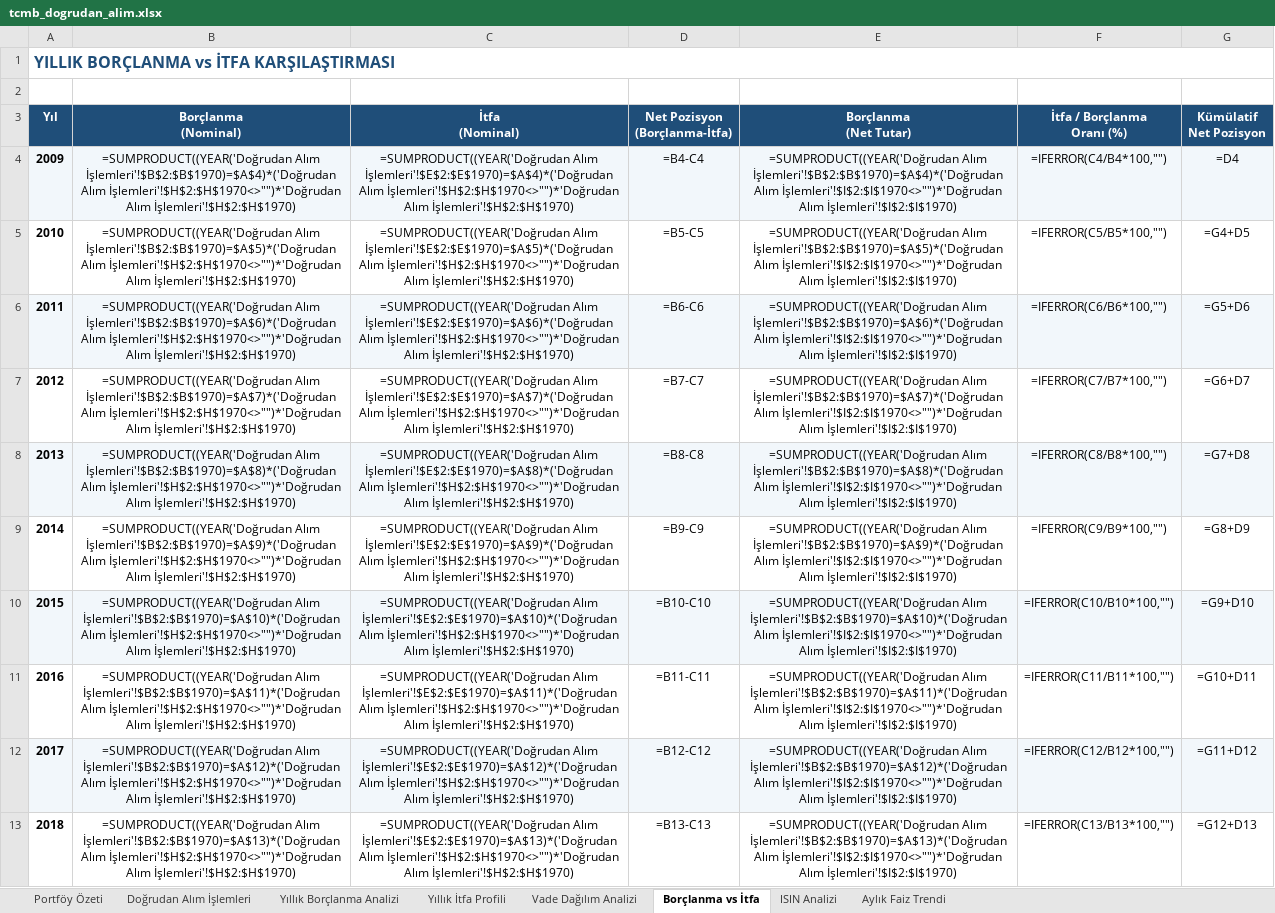
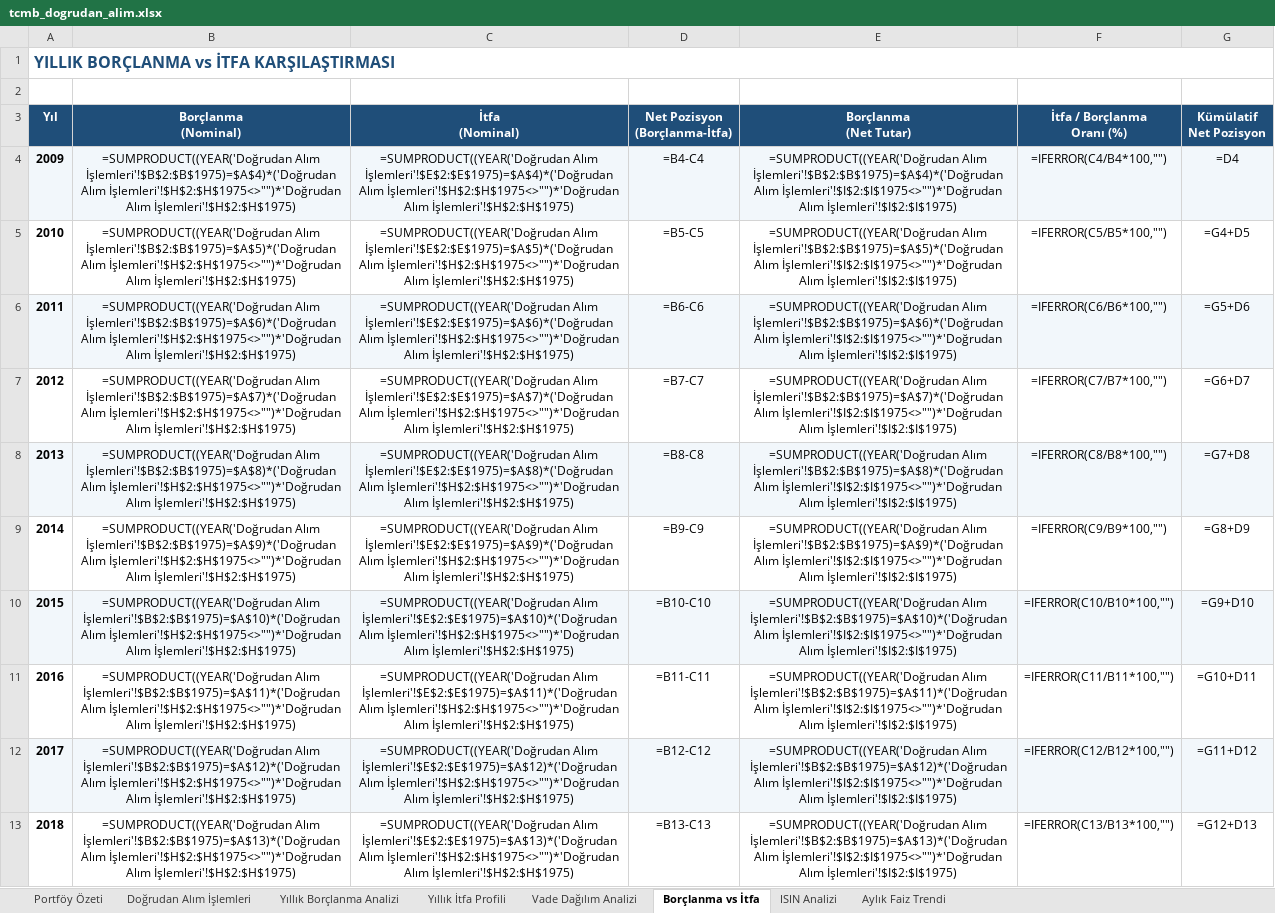
Before and after one commit to sabacanli/ekonomik-veriler-dashboard, an Excel workbook: tcmb dogrudan alım/tcmb_dogrudan_alim.xlsx, sheet Borçlanma vs İtfa, drawn as a sheet; only a part is shown; values as stored, in another font and other column widths than the file's, no borders; formulas without a stored value are shown as written; the diff covers the shown part only; the diff names each change by its address in the sheet, - before the commit and + after, or states it on an @@ line.

```diff
--- a/tcmb dogrudan alım/tcmb_dogrudan_alim.xlsx (sheet Borçlanma vs İtfa)
+++ b/tcmb dogrudan alım/tcmb_dogrudan_alim.xlsx (sheet Borçlanma vs İtfa)
-B4 (Borçlanma (Nominal)): =SUMPRODUCT((YEAR('Doğrudan Alım İşlemleri'!$B$2:$B$1970)=$A$4)*('Doğrudan Alım İşlemleri'!$H$2:$H$1970<>"")*'Doğrudan Alım İşlemleri'!$H$2:$H$1970)
+B4 (Borçlanma (Nominal)): =SUMPRODUCT((YEAR('Doğrudan Alım İşlemleri'!$B$2:$B$1975)=$A$4)*('Doğrudan Alım İşlemleri'!$H$2:$H$1975<>"")*'Doğrudan Alım İşlemleri'!$H$2:$H$1975)
-C4 (İtfa (Nominal)): =SUMPRODUCT((YEAR('Doğrudan Alım İşlemleri'!$E$2:$E$1970)=$A$4)*('Doğrudan Alım İşlemleri'!$H$2:$H$1970<>"")*'Doğrudan Alım İşlemleri'!$H$2:$H$1970)
+C4 (İtfa (Nominal)): =SUMPRODUCT((YEAR('Doğrudan Alım İşlemleri'!$E$2:$E$1975)=$A$4)*('Doğrudan Alım İşlemleri'!$H$2:$H$1975<>"")*'Doğrudan Alım İşlemleri'!$H$2:$H$1975)
-E4 (Borçlanma (Net Tutar)): =SUMPRODUCT((YEAR('Doğrudan Alım İşlemleri'!$B$2:$B$1970)=$A$4)*('Doğrudan Alım İşlemleri'!$I$2:$I$1970<>"")*'Doğrudan Alım İşlemleri'!$I$2:$I$1970)
+E4 (Borçlanma (Net Tutar)): =SUMPRODUCT((YEAR('Doğrudan Alım İşlemleri'!$B$2:$B$1975)=$A$4)*('Doğrudan Alım İşlemleri'!$I$2:$I$1975<>"")*'Doğrudan Alım İşlemleri'!$I$2:$I$1975)
-B5 (Borçlanma (Nominal)): =SUMPRODUCT((YEAR('Doğrudan Alım İşlemleri'!$B$2:$B$1970)=$A$5)*('Doğrudan Alım İşlemleri'!$H$2:$H$1970<>"")*'Doğrudan Alım İşlemleri'!$H$2:$H$1970)
+B5 (Borçlanma (Nominal)): =SUMPRODUCT((YEAR('Doğrudan Alım İşlemleri'!$B$2:$B$1975)=$A$5)*('Doğrudan Alım İşlemleri'!$H$2:$H$1975<>"")*'Doğrudan Alım İşlemleri'!$H$2:$H$1975)
-C5 (İtfa (Nominal)): =SUMPRODUCT((YEAR('Doğrudan Alım İşlemleri'!$E$2:$E$1970)=$A$5)*('Doğrudan Alım İşlemleri'!$H$2:$H$1970<>"")*'Doğrudan Alım İşlemleri'!$H$2:$H$1970)
+C5 (İtfa (Nominal)): =SUMPRODUCT((YEAR('Doğrudan Alım İşlemleri'!$E$2:$E$1975)=$A$5)*('Doğrudan Alım İşlemleri'!$H$2:$H$1975<>"")*'Doğrudan Alım İşlemleri'!$H$2:$H$1975)
-E5 (Borçlanma (Net Tutar)): =SUMPRODUCT((YEAR('Doğrudan Alım İşlemleri'!$B$2:$B$1970)=$A$5)*('Doğrudan Alım İşlemleri'!$I$2:$I$1970<>"")*'Doğrudan Alım İşlemleri'!$I$2:$I$1970)
+E5 (Borçlanma (Net Tutar)): =SUMPRODUCT((YEAR('Doğrudan Alım İşlemleri'!$B$2:$B$1975)=$A$5)*('Doğrudan Alım İşlemleri'!$I$2:$I$1975<>"")*'Doğrudan Alım İşlemleri'!$I$2:$I$1975)
-B6 (Borçlanma (Nominal)): =SUMPRODUCT((YEAR('Doğrudan Alım İşlemleri'!$B$2:$B$1970)=$A$6)*('Doğrudan Alım İşlemleri'!$H$2:$H$1970<>"")*'Doğrudan Alım İşlemleri'!$H$2:$H$1970)
+B6 (Borçlanma (Nominal)): =SUMPRODUCT((YEAR('Doğrudan Alım İşlemleri'!$B$2:$B$1975)=$A$6)*('Doğrudan Alım İşlemleri'!$H$2:$H$1975<>"")*'Doğrudan Alım İşlemleri'!$H$2:$H$1975)
-C6 (İtfa (Nominal)): =SUMPRODUCT((YEAR('Doğrudan Alım İşlemleri'!$E$2:$E$1970)=$A$6)*('Doğrudan Alım İşlemleri'!$H$2:$H$1970<>"")*'Doğrudan Alım İşlemleri'!$H$2:$H$1970)
+C6 (İtfa (Nominal)): =SUMPRODUCT((YEAR('Doğrudan Alım İşlemleri'!$E$2:$E$1975)=$A$6)*('Doğrudan Alım İşlemleri'!$H$2:$H$1975<>"")*'Doğrudan Alım İşlemleri'!$H$2:$H$1975)
-E6 (Borçlanma (Net Tutar)): =SUMPRODUCT((YEAR('Doğrudan Alım İşlemleri'!$B$2:$B$1970)=$A$6)*('Doğrudan Alım İşlemleri'!$I$2:$I$1970<>"")*'Doğrudan Alım İşlemleri'!$I$2:$I$1970)
+E6 (Borçlanma (Net Tutar)): =SUMPRODUCT((YEAR('Doğrudan Alım İşlemleri'!$B$2:$B$1975)=$A$6)*('Doğrudan Alım İşlemleri'!$I$2:$I$1975<>"")*'Doğrudan Alım İşlemleri'!$I$2:$I$1975)
-B7 (Borçlanma (Nominal)): =SUMPRODUCT((YEAR('Doğrudan Alım İşlemleri'!$B$2:$B$1970)=$A$7)*('Doğrudan Alım İşlemleri'!$H$2:$H$1970<>"")*'Doğrudan Alım İşlemleri'!$H$2:$H$1970)
+B7 (Borçlanma (Nominal)): =SUMPRODUCT((YEAR('Doğrudan Alım İşlemleri'!$B$2:$B$1975)=$A$7)*('Doğrudan Alım İşlemleri'!$H$2:$H$1975<>"")*'Doğrudan Alım İşlemleri'!$H$2:$H$1975)
-C7 (İtfa (Nominal)): =SUMPRODUCT((YEAR('Doğrudan Alım İşlemleri'!$E$2:$E$1970)=$A$7)*('Doğrudan Alım İşlemleri'!$H$2:$H$1970<>"")*'Doğrudan Alım İşlemleri'!$H$2:$H$1970)
+C7 (İtfa (Nominal)): =SUMPRODUCT((YEAR('Doğrudan Alım İşlemleri'!$E$2:$E$1975)=$A$7)*('Doğrudan Alım İşlemleri'!$H$2:$H$1975<>"")*'Doğrudan Alım İşlemleri'!$H$2:$H$1975)
-E7 (Borçlanma (Net Tutar)): =SUMPRODUCT((YEAR('Doğrudan Alım İşlemleri'!$B$2:$B$1970)=$A$7)*('Doğrudan Alım İşlemleri'!$I$2:$I$1970<>"")*'Doğrudan Alım İşlemleri'!$I$2:$I$1970)
+E7 (Borçlanma (Net Tutar)): =SUMPRODUCT((YEAR('Doğrudan Alım İşlemleri'!$B$2:$B$1975)=$A$7)*('Doğrudan Alım İşlemleri'!$I$2:$I$1975<>"")*'Doğrudan Alım İşlemleri'!$I$2:$I$1975)
-B8 (Borçlanma (Nominal)): =SUMPRODUCT((YEAR('Doğrudan Alım İşlemleri'!$B$2:$B$1970)=$A$8)*('Doğrudan Alım İşlemleri'!$H$2:$H$1970<>"")*'Doğrudan Alım İşlemleri'!$H$2:$H$1970)
+B8 (Borçlanma (Nominal)): =SUMPRODUCT((YEAR('Doğrudan Alım İşlemleri'!$B$2:$B$1975)=$A$8)*('Doğrudan Alım İşlemleri'!$H$2:$H$1975<>"")*'Doğrudan Alım İşlemleri'!$H$2:$H$1975)
-C8 (İtfa (Nominal)): =SUMPRODUCT((YEAR('Doğrudan Alım İşlemleri'!$E$2:$E$1970)=$A$8)*('Doğrudan Alım İşlemleri'!$H$2:$H$1970<>"")*'Doğrudan Alım İşlemleri'!$H$2:$H$1970)
+C8 (İtfa (Nominal)): =SUMPRODUCT((YEAR('Doğrudan Alım İşlemleri'!$E$2:$E$1975)=$A$8)*('Doğrudan Alım İşlemleri'!$H$2:$H$1975<>"")*'Doğrudan Alım İşlemleri'!$H$2:$H$1975)
-E8 (Borçlanma (Net Tutar)): =SUMPRODUCT((YEAR('Doğrudan Alım İşlemleri'!$B$2:$B$1970)=$A$8)*('Doğrudan Alım İşlemleri'!$I$2:$I$1970<>"")*'Doğrudan Alım İşlemleri'!$I$2:$I$1970)
+E8 (Borçlanma (Net Tutar)): =SUMPRODUCT((YEAR('Doğrudan Alım İşlemleri'!$B$2:$B$1975)=$A$8)*('Doğrudan Alım İşlemleri'!$I$2:$I$1975<>"")*'Doğrudan Alım İşlemleri'!$I$2:$I$1975)
-B9 (Borçlanma (Nominal)): =SUMPRODUCT((YEAR('Doğrudan Alım İşlemleri'!$B$2:$B$1970)=$A$9)*('Doğrudan Alım İşlemleri'!$H$2:$H$1970<>"")*'Doğrudan Alım İşlemleri'!$H$2:$H$1970)
+B9 (Borçlanma (Nominal)): =SUMPRODUCT((YEAR('Doğrudan Alım İşlemleri'!$B$2:$B$1975)=$A$9)*('Doğrudan Alım İşlemleri'!$H$2:$H$1975<>"")*'Doğrudan Alım İşlemleri'!$H$2:$H$1975)
-C9 (İtfa (Nominal)): =SUMPRODUCT((YEAR('Doğrudan Alım İşlemleri'!$E$2:$E$1970)=$A$9)*('Doğrudan Alım İşlemleri'!$H$2:$H$1970<>"")*'Doğrudan Alım İşlemleri'!$H$2:$H$1970)
+C9 (İtfa (Nominal)): =SUMPRODUCT((YEAR('Doğrudan Alım İşlemleri'!$E$2:$E$1975)=$A$9)*('Doğrudan Alım İşlemleri'!$H$2:$H$1975<>"")*'Doğrudan Alım İşlemleri'!$H$2:$H$1975)
-E9 (Borçlanma (Net Tutar)): =SUMPRODUCT((YEAR('Doğrudan Alım İşlemleri'!$B$2:$B$1970)=$A$9)*('Doğrudan Alım İşlemleri'!$I$2:$I$1970<>"")*'Doğrudan Alım İşlemleri'!$I$2:$I$1970)
+E9 (Borçlanma (Net Tutar)): =SUMPRODUCT((YEAR('Doğrudan Alım İşlemleri'!$B$2:$B$1975)=$A$9)*('Doğrudan Alım İşlemleri'!$I$2:$I$1975<>"")*'Doğrudan Alım İşlemleri'!$I$2:$I$1975)
-B10 (Borçlanma (Nominal)): =SUMPRODUCT((YEAR('Doğrudan Alım İşlemleri'!$B$2:$B$1970)=$A$10)*('Doğrudan Alım İşlemleri'!$H$2:$H$1970<>"")*'Doğrudan Alım İşlemleri'!$H$2:$H$1970)
+B10 (Borçlanma (Nominal)): =SUMPRODUCT((YEAR('Doğrudan Alım İşlemleri'!$B$2:$B$1975)=$A$10)*('Doğrudan Alım İşlemleri'!$H$2:$H$1975<>"")*'Doğrudan Alım İşlemleri'!$H$2:$H$1975)
-C10 (İtfa (Nominal)): =SUMPRODUCT((YEAR('Doğrudan Alım İşlemleri'!$E$2:$E$1970)=$A$10)*('Doğrudan Alım İşlemleri'!$H$2:$H$1970<>"")*'Doğrudan Alım İşlemleri'!$H$2:$H$1970)
+C10 (İtfa (Nominal)): =SUMPRODUCT((YEAR('Doğrudan Alım İşlemleri'!$E$2:$E$1975)=$A$10)*('Doğrudan Alım İşlemleri'!$H$2:$H$1975<>"")*'Doğrudan Alım İşlemleri'!$H$2:$H$1975)
-E10 (Borçlanma (Net Tutar)): =SUMPRODUCT((YEAR('Doğrudan Alım İşlemleri'!$B$2:$B$1970)=$A$10)*('Doğrudan Alım İşlemleri'!$I$2:$I$1970<>"")*'Doğrudan Alım İşlemleri'!$I$2:$I$1970)
+E10 (Borçlanma (Net Tutar)): =SUMPRODUCT((YEAR('Doğrudan Alım İşlemleri'!$B$2:$B$1975)=$A$10)*('Doğrudan Alım İşlemleri'!$I$2:$I$1975<>"")*'Doğrudan Alım İşlemleri'!$I$2:$I$1975)
-B11 (Borçlanma (Nominal)): =SUMPRODUCT((YEAR('Doğrudan Alım İşlemleri'!$B$2:$B$1970)=$A$11)*('Doğrudan Alım İşlemleri'!$H$2:$H$1970<>"")*'Doğrudan Alım İşlemleri'!$H$2:$H$1970)
+B11 (Borçlanma (Nominal)): =SUMPRODUCT((YEAR('Doğrudan Alım İşlemleri'!$B$2:$B$1975)=$A$11)*('Doğrudan Alım İşlemleri'!$H$2:$H$1975<>"")*'Doğrudan Alım İşlemleri'!$H$2:$H$1975)
-C11 (İtfa (Nominal)): =SUMPRODUCT((YEAR('Doğrudan Alım İşlemleri'!$E$2:$E$1970)=$A$11)*('Doğrudan Alım İşlemleri'!$H$2:$H$1970<>"")*'Doğrudan Alım İşlemleri'!$H$2:$H$1970)
+C11 (İtfa (Nominal)): =SUMPRODUCT((YEAR('Doğrudan Alım İşlemleri'!$E$2:$E$1975)=$A$11)*('Doğrudan Alım İşlemleri'!$H$2:$H$1975<>"")*'Doğrudan Alım İşlemleri'!$H$2:$H$1975)
-E11 (Borçlanma (Net Tutar)): =SUMPRODUCT((YEAR('Doğrudan Alım İşlemleri'!$B$2:$B$1970)=$A$11)*('Doğrudan Alım İşlemleri'!$I$2:$I$1970<>"")*'Doğrudan Alım İşlemleri'!$I$2:$I$1970)
+E11 (Borçlanma (Net Tutar)): =SUMPRODUCT((YEAR('Doğrudan Alım İşlemleri'!$B$2:$B$1975)=$A$11)*('Doğrudan Alım İşlemleri'!$I$2:$I$1975<>"")*'Doğrudan Alım İşlemleri'!$I$2:$I$1975)
-B12 (Borçlanma (Nominal)): =SUMPRODUCT((YEAR('Doğrudan Alım İşlemleri'!$B$2:$B$1970)=$A$12)*('Doğrudan Alım İşlemleri'!$H$2:$H$1970<>"")*'Doğrudan Alım İşlemleri'!$H$2:$H$1970)
+B12 (Borçlanma (Nominal)): =SUMPRODUCT((YEAR('Doğrudan Alım İşlemleri'!$B$2:$B$1975)=$A$12)*('Doğrudan Alım İşlemleri'!$H$2:$H$1975<>"")*'Doğrudan Alım İşlemleri'!$H$2:$H$1975)
-C12 (İtfa (Nominal)): =SUMPRODUCT((YEAR('Doğrudan Alım İşlemleri'!$E$2:$E$1970)=$A$12)*('Doğrudan Alım İşlemleri'!$H$2:$H$1970<>"")*'Doğrudan Alım İşlemleri'!$H$2:$H$1970)
+C12 (İtfa (Nominal)): =SUMPRODUCT((YEAR('Doğrudan Alım İşlemleri'!$E$2:$E$1975)=$A$12)*('Doğrudan Alım İşlemleri'!$H$2:$H$1975<>"")*'Doğrudan Alım İşlemleri'!$H$2:$H$1975)
-E12 (Borçlanma (Net Tutar)): =SUMPRODUCT((YEAR('Doğrudan Alım İşlemleri'!$B$2:$B$1970)=$A$12)*('Doğrudan Alım İşlemleri'!$I$2:$I$1970<>"")*'Doğrudan Alım İşlemleri'!$I$2:$I$1970)
+E12 (Borçlanma (Net Tutar)): =SUMPRODUCT((YEAR('Doğrudan Alım İşlemleri'!$B$2:$B$1975)=$A$12)*('Doğrudan Alım İşlemleri'!$I$2:$I$1975<>"")*'Doğrudan Alım İşlemleri'!$I$2:$I$1975)
-B13 (Borçlanma (Nominal)): =SUMPRODUCT((YEAR('Doğrudan Alım İşlemleri'!$B$2:$B$1970)=$A$13)*('Doğrudan Alım İşlemleri'!$H$2:$H$1970<>"")*'Doğrudan Alım İşlemleri'!$H$2:$H$1970)
+B13 (Borçlanma (Nominal)): =SUMPRODUCT((YEAR('Doğrudan Alım İşlemleri'!$B$2:$B$1975)=$A$13)*('Doğrudan Alım İşlemleri'!$H$2:$H$1975<>"")*'Doğrudan Alım İşlemleri'!$H$2:$H$1975)
-C13 (İtfa (Nominal)): =SUMPRODUCT((YEAR('Doğrudan Alım İşlemleri'!$E$2:$E$1970)=$A$13)*('Doğrudan Alım İşlemleri'!$H$2:$H$1970<>"")*'Doğrudan Alım İşlemleri'!$H$2:$H$1970)
+C13 (İtfa (Nominal)): =SUMPRODUCT((YEAR('Doğrudan Alım İşlemleri'!$E$2:$E$1975)=$A$13)*('Doğrudan Alım İşlemleri'!$H$2:$H$1975<>"")*'Doğrudan Alım İşlemleri'!$H$2:$H$1975)
-E13 (Borçlanma (Net Tutar)): =SUMPRODUCT((YEAR('Doğrudan Alım İşlemleri'!$B$2:$B$1970)=$A$13)*('Doğrudan Alım İşlemleri'!$I$2:$I$1970<>"")*'Doğrudan Alım İşlemleri'!$I$2:$I$1970)
+E13 (Borçlanma (Net Tutar)): =SUMPRODUCT((YEAR('Doğrudan Alım İşlemleri'!$B$2:$B$1975)=$A$13)*('Doğrudan Alım İşlemleri'!$I$2:$I$1975<>"")*'Doğrudan Alım İşlemleri'!$I$2:$I$1975)
```
Also changed, not shown: 51 edited cells elsewhere in this sheet, sheet Aylık Faiz Trendi, sheet ISIN Analizi, sheet Yıllık Borçlanma Analizi, sheet Vade Dağılım Analizi, sheet Yıllık İtfa Profili, sheet Doğrudan Alım İşlemleri, 1 more sheet, kredi mevduat/kredi_mevduat.xlsx, net rezerv/likidite.xlsx, 36 other files.
